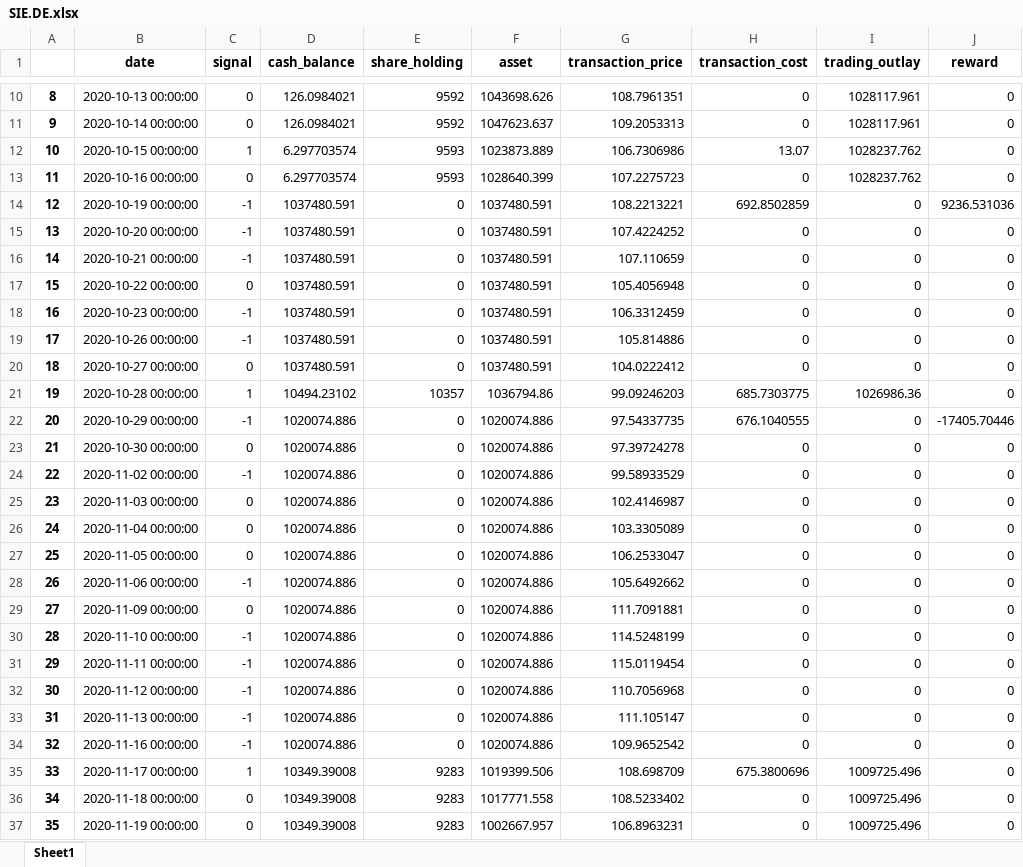
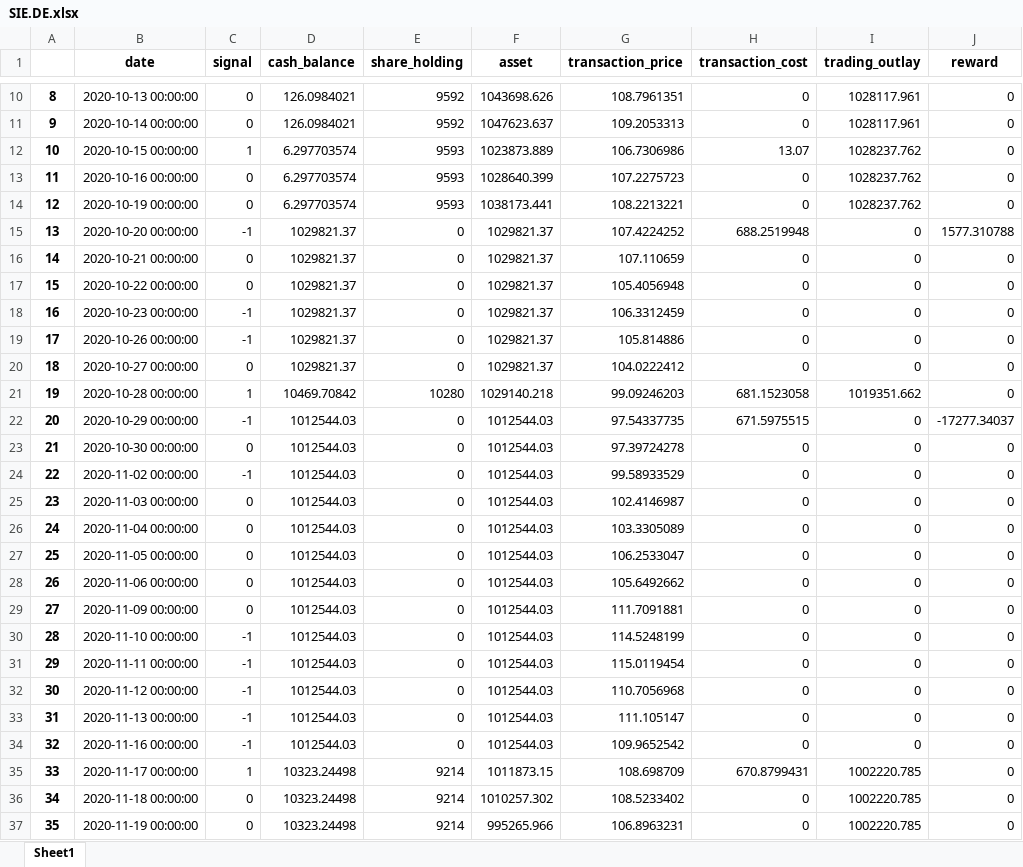
Before and after one commit to JingZhang918/master_thesis, an Excel workbook: DRL_Automated_Trading/results14/SIE.DE.xlsx, sheet Sheet1, drawn as a sheet; only a part is shown, gaps mark what is left out; values as stored, in another font and other column widths than the file's, no borders; the diff covers the shown part only; the diff names each change by its address in the sheet, - before the commit and + after, or states it on an @@ line.

```diff
--- a/DRL_Automated_Trading/results14/SIE.DE.xlsx (sheet Sheet1)
+++ b/DRL_Automated_Trading/results14/SIE.DE.xlsx (sheet Sheet1)
-C14 (signal): -1
+C14 (signal): 0
-D14 (cash_balance): 1037480.591
+D14 (cash_balance): 6.297703574
-E14 (share_holding): 0
+E14 (share_holding): 9593
-F14 (asset): 1037480.591
+F14 (asset): 1038173.441
-H14 (transaction_cost): 692.8502859
+H14 (transaction_cost): 0
-I14 (trading_outlay): 0
+I14 (trading_outlay): 1028237.762
-J14 (reward): 9236.531036
+J14 (reward): 0
-D15:D20 (cash_balance): 1037480.591
+D15:D20 (cash_balance): 1029821.37
-F15:F20 (asset): 1037480.591
+F15:F20 (asset): 1029821.37
-H15 (transaction_cost): 0
+H15 (transaction_cost): 688.2519948
-J15 (reward): 0
+J15 (reward): 1577.310788
-C16 (signal): -1
+C16 (signal): 0
-D21 (cash_balance): 10494.23102
+D21 (cash_balance): 10469.70842
-E21 (share_holding): 10357
+E21 (share_holding): 10280
-F21 (asset): 1036794.86
+F21 (asset): 1029140.218
-H21 (transaction_cost): 685.7303775
+H21 (transaction_cost): 681.1523058
-I21 (trading_outlay): 1026986.36
+I21 (trading_outlay): 1019351.662
-D22:D34 (cash_balance): 1020074.886
+D22:D34 (cash_balance): 1012544.03
-F22:F34 (asset): 1020074.886
+F22:F34 (asset): 1012544.03
-H22 (transaction_cost): 676.1040555
+H22 (transaction_cost): 671.5975515
-J22 (reward): -17405.70446
+J22 (reward): -17277.34037
-C28 (signal): -1
+C28 (signal): 0
-D35:D37 (cash_balance): 10349.39008
+D35:D37 (cash_balance): 10323.24498
-E35:E37 (share_holding): 9283
+E35:E37 (share_holding): 9214
-F35 (asset): 1019399.506
+F35 (asset): 1011873.15
-H35 (transaction_cost): 675.3800696
+H35 (transaction_cost): 670.8799431
-I35:I37 (trading_outlay): 1009725.496
+I35:I37 (trading_outlay): 1002220.785
-F36 (asset): 1017771.558
+F36 (asset): 1010257.302
-F37 (asset): 1002667.957
+F37 (asset): 995265.966
```
Also changed, not shown: 821 edited cells elsewhere in this sheet, DRL_Automated_Trading/results14/BAS.DE.xlsx, DRL_Automated_Trading/results14/DAX.xlsx, 41 other files.
